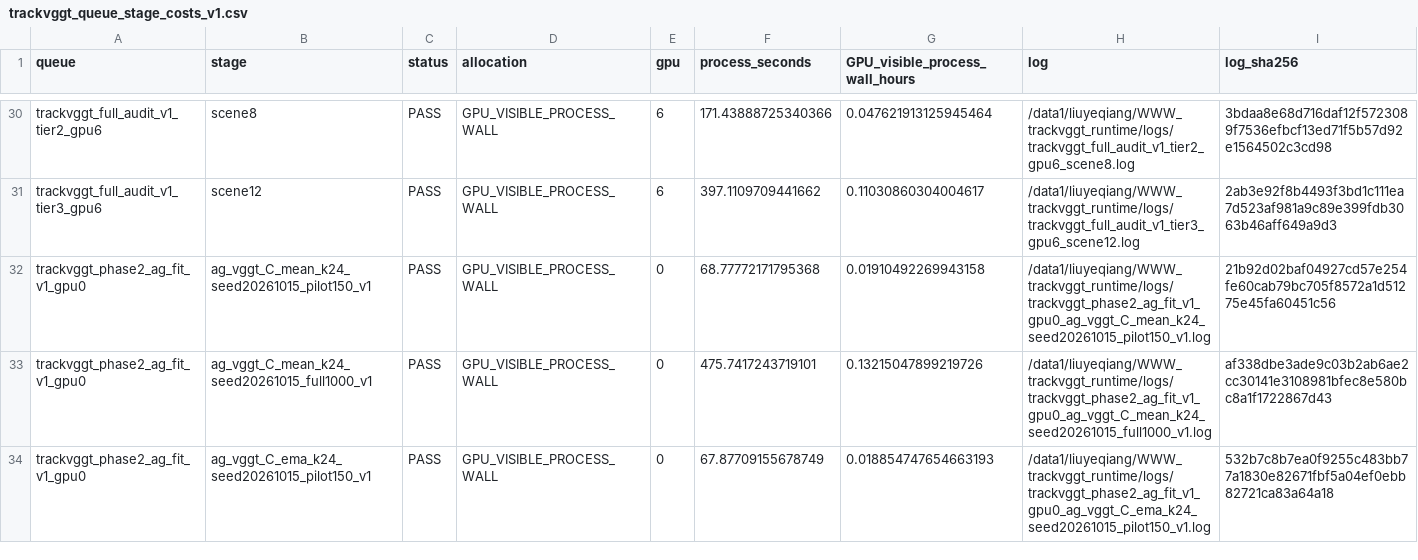
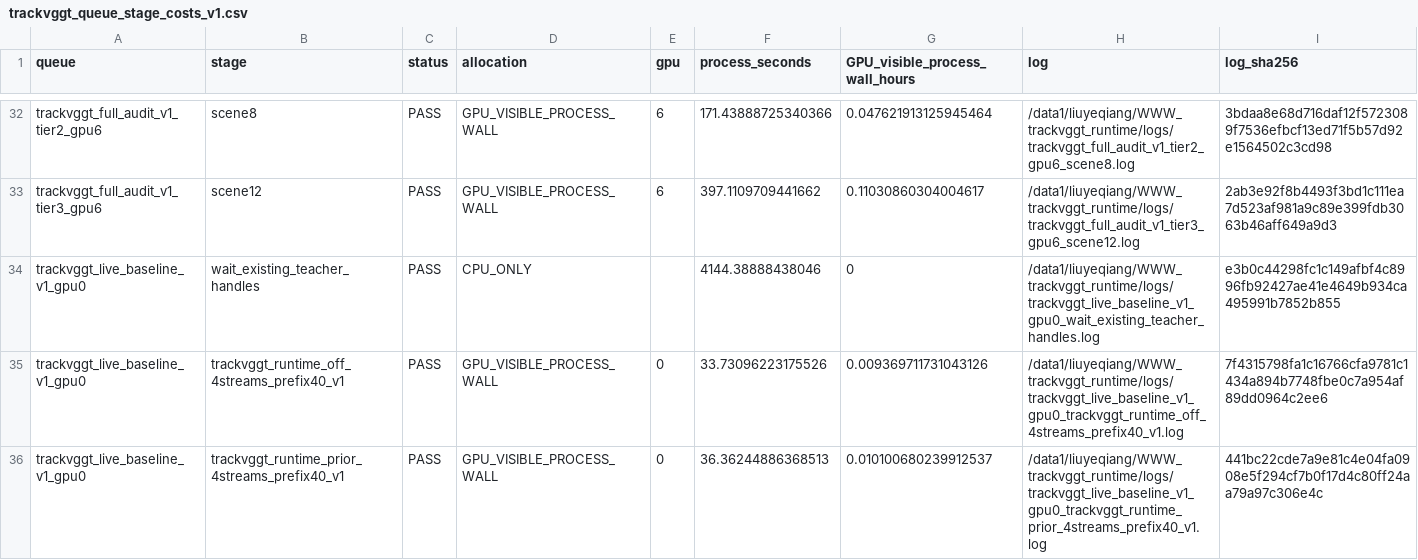
Before and after one commit to LYQ1107/WWW, a CSV file: results/trackvggt_queue_stage_costs_v1.csv, drawn as a sheet; only a part is shown, gaps mark what is left out; the shorter side is filled out with more unchanged rows; the diff covers the shown part only.

Commit message:
Close all registered teacher hypotheses with audited negative relation gate and start real systems

```diff
--- a/results/trackvggt_queue_stage_costs_v1.csv
+++ b/results/trackvggt_queue_stage_costs_v1.csv
@@ -31 +33,4 @@ trackvggt_full_audit_v1_tier2_gpu6,scene8,PASS,GPU_VISIBLE_PROCESS_WALL,6,171.43
 trackvggt_full_audit_v1_tier3_gpu6,scene12,PASS,GPU_VISIBLE_PROCESS_WALL,6,397.1109709441662,0.11030860304004617,/data1/liuyeqiang/WWW_trackvggt_runtime/logs/trackvggt_full_audit_v1_tier3_gpu6_scene12.log,2ab3e92f8b4493f3bd1c111ea7d523af981a9c89e399fdb3063b46aff649a9d3
+trackvggt_live_baseline_v1_gpu0,wait_existing_teacher_handles,PASS,CPU_ONLY,,4144.38888438046,0,/data1/liuyeqiang/WWW_trackvggt_runtime/logs/trackvggt_live_baseline_v1_gpu0_wait_existing_teacher_handles.log,e3b0c44298fc1c149afbf4c8996fb92427ae41e4649b934ca495991b7852b855
+trackvggt_live_baseline_v1_gpu0,trackvggt_runtime_off_4streams_prefix40_v1,PASS,GPU_VISIBLE_PROCESS_WALL,0,33.73096223175526,0.009369711731043126,/data1/liuyeqiang/WWW_trackvggt_runtime/logs/trackvggt_live_baseline_v1_gpu0_trackvggt_runtime_off_4streams_prefix40_v1.log,7f4315798fa1c16766cfa9781c1434a894b7748fbe0c7a954af89dd0964c2ee6
+trackvggt_live_baseline_v1_gpu0,trackvggt_runtime_prior_4streams_prefix40_v1,PASS,GPU_VISIBLE_PROCESS_WALL,0,36.36244886368513,0.010100680239912537,/data1/liuyeqiang/WWW_trackvggt_runtime/logs/trackvggt_live_baseline_v1_gpu0_trackvggt_runtime_prior_4streams_prefix40_v1.log,441bc22cde7a9e81c4e04fa0908e5f294cf7b0f17d4c80ff24aa79a97c306e4c
```
Also changed, not shown: 5 added rows elsewhere in this file, results/runtime_comparison.csv, results/student_ablation.csv, 21 other files.
